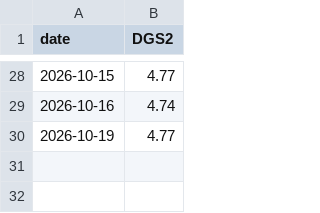
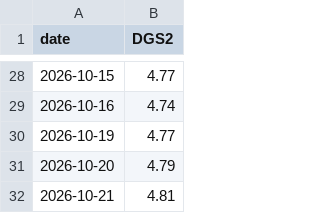
Before and after one commit to kenjtradez/STRAT1---LIVE, a CSV file: dgs2_log.csv, drawn as a sheet; only a part is shown, gaps mark what is left out.

```diff
--- a/dgs2_log.csv
+++ b/dgs2_log.csv
@@ -30 +30,3 @@ date,DGS2
 2026-10-19,4.77
+2026-10-20,4.79
+2026-10-21,4.81
```
Also changed, not shown: divergence_log.csv.
